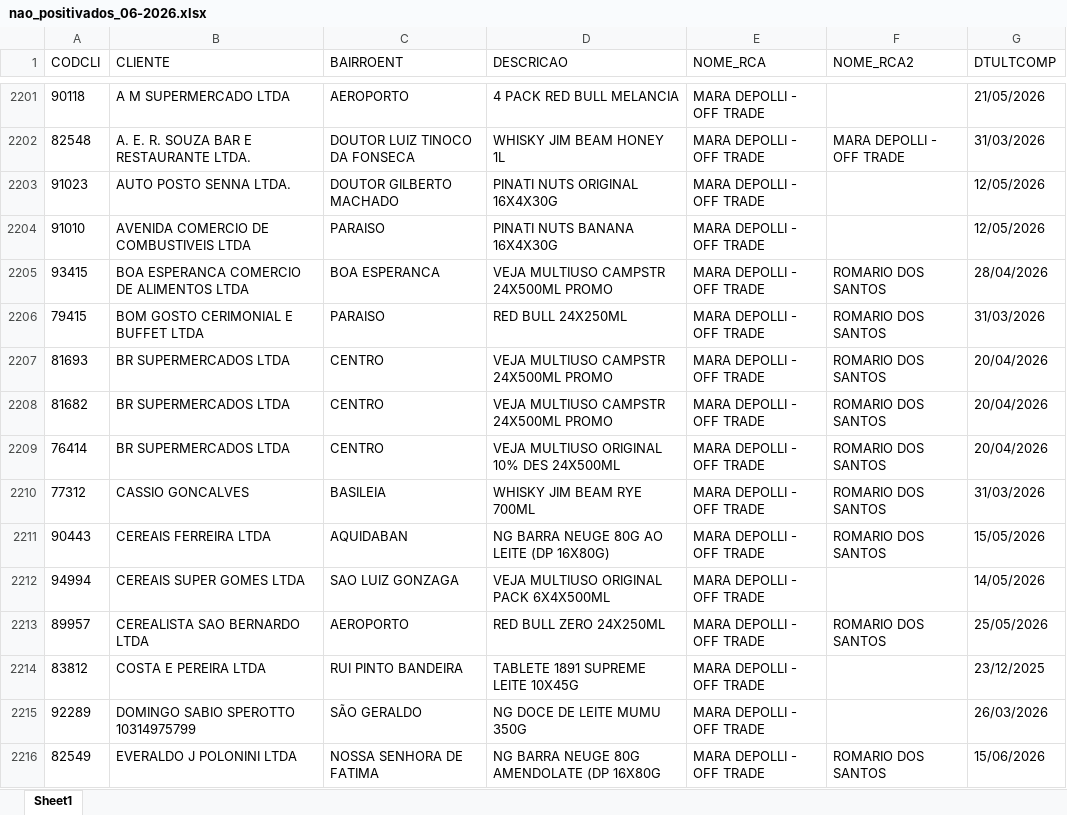
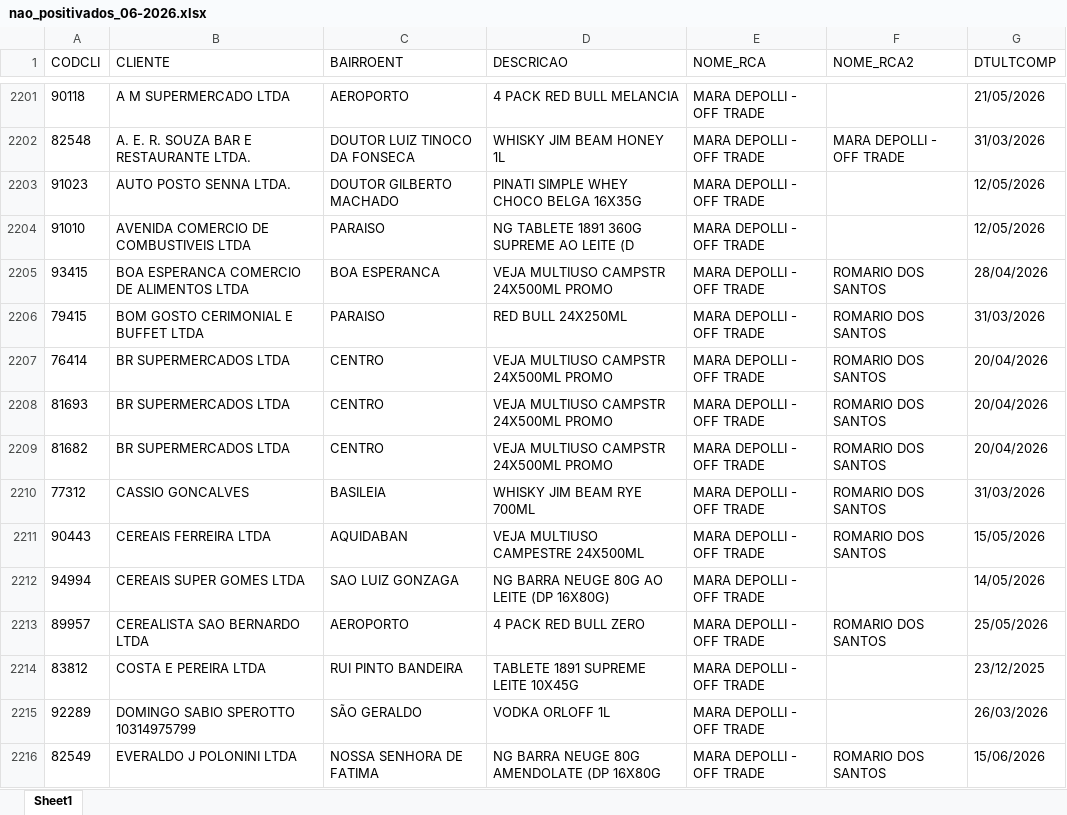
Before and after one commit to leonardocampos-cmd/offtrade, an Excel workbook: nao_positivados_06-2026.xlsx, sheet Sheet1, drawn as a sheet; only a part is shown, gaps mark what is left out; values as stored, in another font and other column widths than the file's, no borders; removed rows and columns are numbered as before the commit, all else as after; the diff covers the shown part only; the diff names each change by its address in the sheet, - before the commit and + after, or states it on an @@ line.

```diff
--- a/nao_positivados_06-2026.xlsx (sheet Sheet1)
+++ b/nao_positivados_06-2026.xlsx (sheet Sheet1)
-D2203 (DESCRICAO): PINATI NUTS ORIGINAL 16X4X30G
+D2203 (DESCRICAO): PINATI SIMPLE WHEY CHOCO BELGA 16X35G
-D2204 (DESCRICAO): PINATI NUTS BANANA 16X4X30G
+D2204 (DESCRICAO): NG TABLETE 1891 360G SUPREME AO LEITE (D
+row 2207: 76414 | BR SUPERMERCADOS LTDA | CENTRO | VEJA MULTIUSO CAMPSTR 24X500ML PROMO | MARA DEPOLLI - OFF TRADE | ROMARIO DOS SANTOS | 20/04/2026
-row 2209: 76414 | BR SUPERMERCADOS LTDA | CENTRO | VEJA MULTIUSO ORIGINAL 10% DES 24X500ML | MARA DEPOLLI - OFF TRADE | ROMARIO DOS SANTOS | 20/04/2026
-D2211 (DESCRICAO): NG BARRA NEUGE 80G AO LEITE (DP 16X80G)
+D2211 (DESCRICAO): VEJA MULTIUSO CAMPESTRE 24X500ML
-D2212 (DESCRICAO): VEJA MULTIUSO ORIGINAL PACK 6X4X500ML
+D2212 (DESCRICAO): NG BARRA NEUGE 80G AO LEITE (DP 16X80G)
-D2213 (DESCRICAO): RED BULL ZERO 24X250ML
+D2213 (DESCRICAO): 4 PACK RED BULL ZERO
-D2215 (DESCRICAO): NG DOCE DE LEITE MUMU 350G
+D2215 (DESCRICAO): VODKA ORLOFF 1L
```
Also changed, not shown: 12 added rows, 12 removed rows, 2 moved rows and 486 edited cells elsewhere in this sheet, 2 other files.
